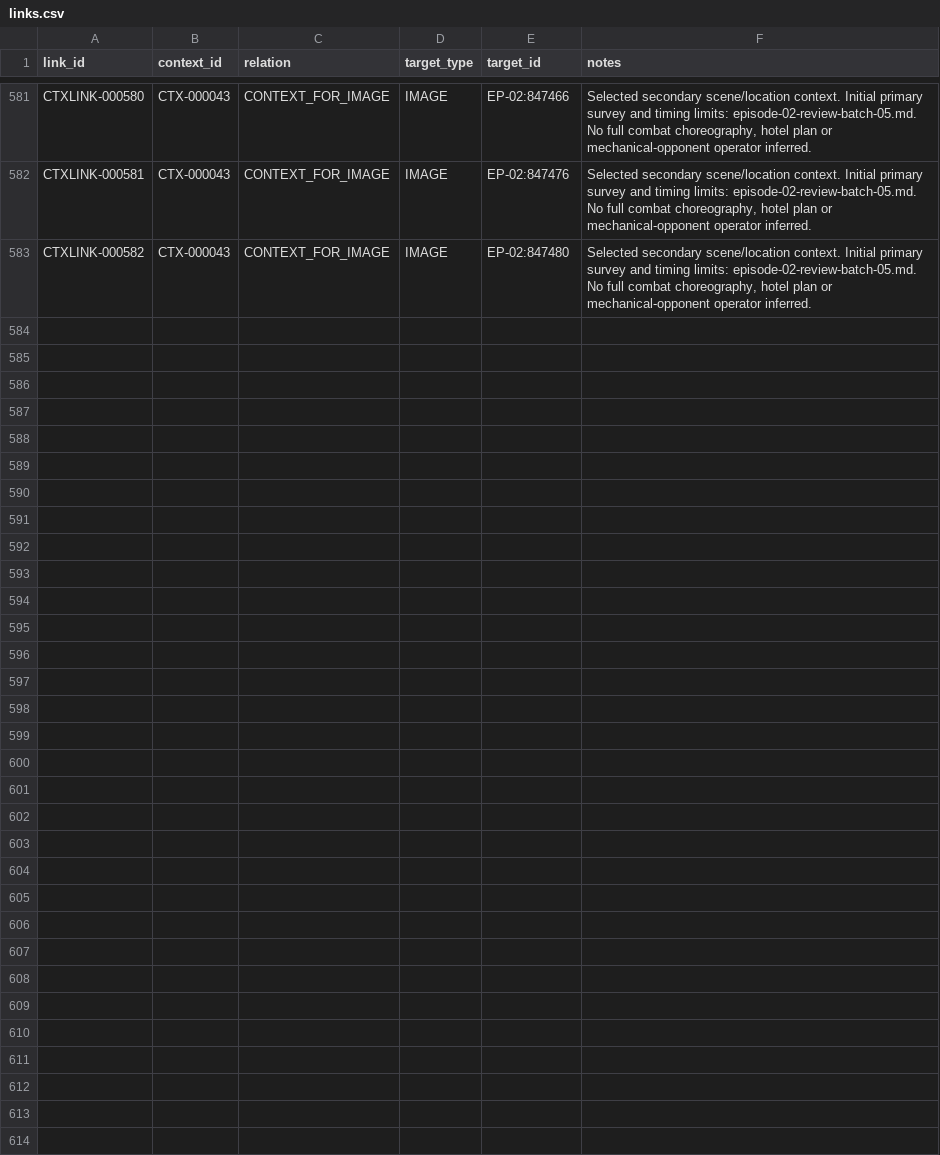
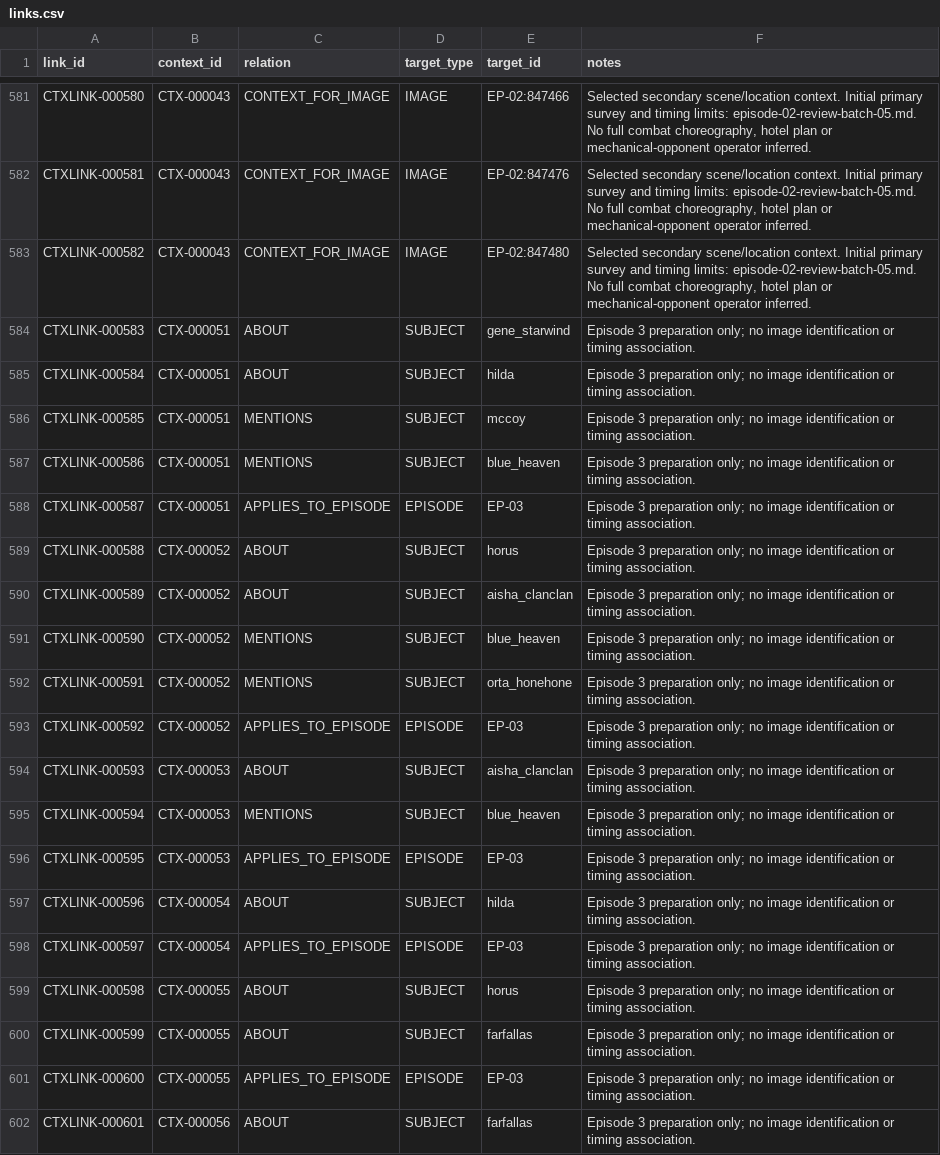
Before and after one commit to Phishinabowl/Outlaw-Star-Sim, a CSV file: reference/indexes/context/links.csv, drawn as a sheet; only a part is shown, gaps mark what is left out; the diff covers the shown part only.

```diff
--- a/reference/indexes/context/links.csv
+++ b/reference/indexes/context/links.csv
@@ -583 +583,20 @@ CTXLINK-000581,CTX-000043,CONTEXT_FOR_IMAGE,IMAGE,EP-02:847476,"Selected seconda
 CTXLINK-000582,CTX-000043,CONTEXT_FOR_IMAGE,IMAGE,EP-02:847480,"Selected secondary scene/location context. Initial primary survey and timing limits: episode-02-review-batch-05.md. No full combat choreography, hotel plan or mechanical-opponent operator inferred."
+CTXLINK-000583,CTX-000051,ABOUT,SUBJECT,gene_starwind,Episode 3 preparation only; no image identification or timing association.
+CTXLINK-000584,CTX-000051,ABOUT,SUBJECT,hilda,Episode 3 preparation only; no image identification or timing association.
+CTXLINK-000585,CTX-000051,MENTIONS,SUBJECT,mccoy,Episode 3 preparation only; no image identification or timing association.
+CTXLINK-000586,CTX-000051,MENTIONS,SUBJECT,blue_heaven,Episode 3 preparation only; no image identification or timing association.
+CTXLINK-000587,CTX-000051,APPLIES_TO_EPISODE,EPISODE,EP-03,Episode 3 preparation only; no image identification or timing association.
+CTXLINK-000588,CTX-000052,ABOUT,SUBJECT,horus,Episode 3 preparation only; no image identification or timing association.
+CTXLINK-000589,CTX-000052,ABOUT,SUBJECT,aisha_clanclan,Episode 3 preparation only; no image identification or timing association.
+CTXLINK-000590,CTX-000052,MENTIONS,SUBJECT,blue_heaven,Episode 3 preparation only; no image identification or timing association.
+CTXLINK-000591,CTX-000052,MENTIONS,SUBJECT,orta_honehone,Episode 3 preparation only; no image identification or timing association.
+CTXLINK-000592,CTX-000052,APPLIES_TO_EPISODE,EPISODE,EP-03,Episode 3 preparation only; no image identification or timing association.
+CTXLINK-000593,CTX-000053,ABOUT,SUBJECT,aisha_clanclan,Episode 3 preparation only; no image identification or timing association.
+CTXLINK-000594,CTX-000053,MENTIONS,SUBJECT,blue_heaven,Episode 3 preparation only; no image identification or timing association.
+CTXLINK-000595,CTX-000053,APPLIES_TO_EPISODE,EPISODE,EP-03,Episode 3 preparation only; no image identification or timing association.
+CTXLINK-000596,CTX-000054,ABOUT,SUBJECT,hilda,Episode 3 preparation only; no image identification or timing association.
+CTXLINK-000597,CTX-000054,APPLIES_TO_EPISODE,EPISODE,EP-03,Episode 3 preparation only; no image identification or timing association.
+CTXLINK-000598,CTX-000055,ABOUT,SUBJECT,horus,Episode 3 preparation only; no image identification or timing association.
+CTXLINK-000599,CTX-000055,ABOUT,SUBJECT,farfallas,Episode 3 preparation only; no image identification or timing association.
+CTXLINK-000600,CTX-000055,APPLIES_TO_EPISODE,EPISODE,EP-03,Episode 3 preparation only; no image identification or timing association.
+CTXLINK-000601,CTX-000056,ABOUT,SUBJECT,farfallas,Episode 3 preparation only; no image identification or timing association.
```
Also changed, not shown: 9 added rows elsewhere in this file, reference/indexes/context/context.csv, reference/indexes/context/sources.csv, 4 other files.
